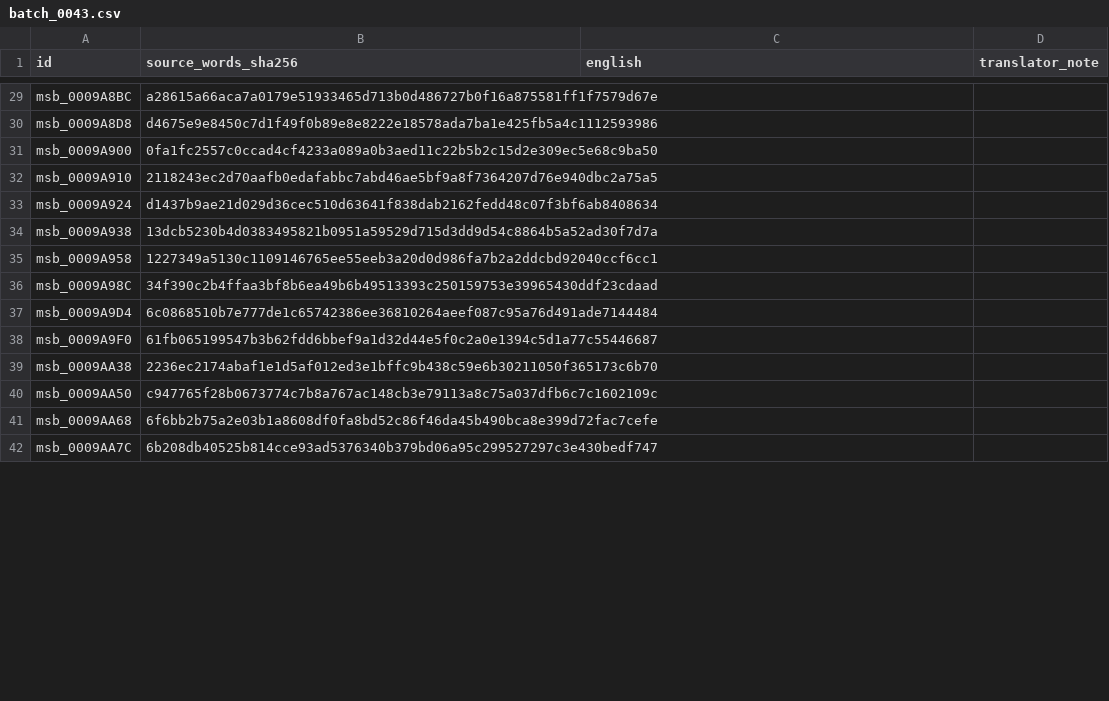
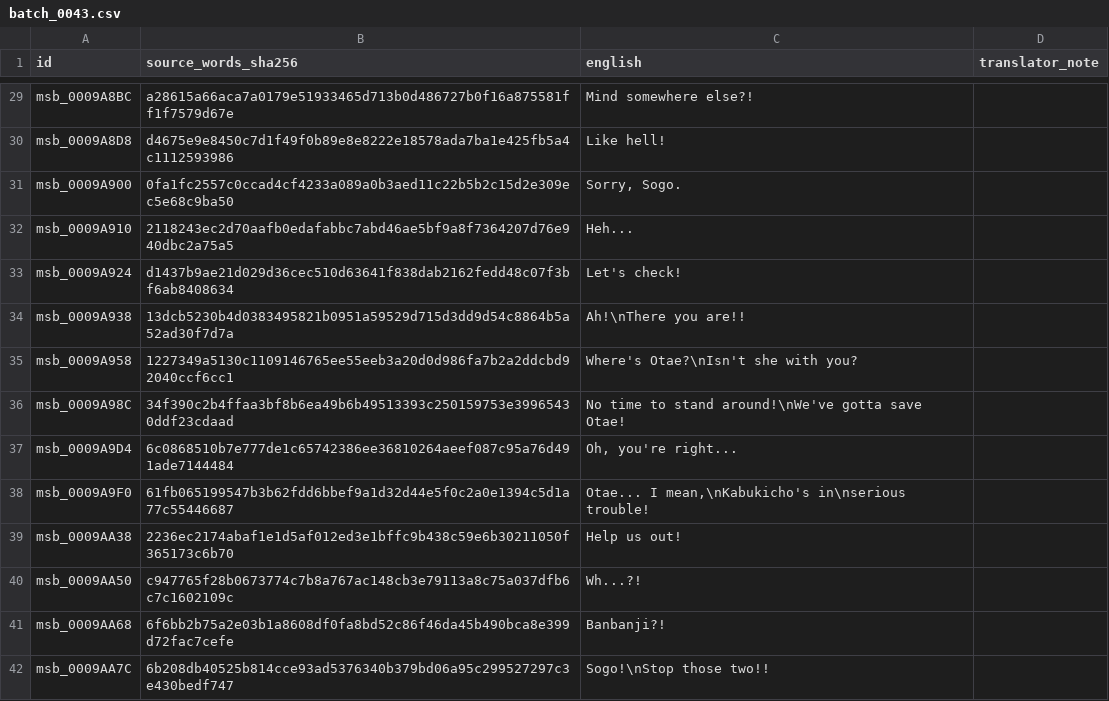
Before and after one commit to zthegin/Gintama---Gintoki-vs-Hijikata-game-english-translation, a CSV file: csv/ready/batch_0043.csv, drawn as a sheet; only a part is shown, gaps mark what is left out; the diff covers the shown part only; the diff names each change by its address in the sheet, - before the commit and + after, or states it on an @@ line.

```diff
--- a/csv/ready/batch_0043.csv
+++ b/csv/ready/batch_0043.csv
-C29 (english): (empty)
+C29 (english): Mind somewhere else?!
-C30 (english): (empty)
+C30 (english): Like hell!
-C31 (english): (empty)
+C31 (english): Sorry, Sogo.
-C32 (english): (empty)
+C32 (english): Heh...
-C33 (english): (empty)
+C33 (english): Let's check!
-C34 (english): (empty)
+C34 (english): Ah!\nThere you are!!
-C35 (english): (empty)
+C35 (english): Where's Otae?\nIsn't she with you?
-C36 (english): (empty)
+C36 (english): No time to stand around!\nWe've gotta save Otae!
-C37 (english): (empty)
+C37 (english): Oh, you're right...
-C38 (english): (empty)
+C38 (english): Otae... I mean,\nKabukicho's in\nserious trouble!
-C39 (english): (empty)
+C39 (english): Help us out!
-C40 (english): (empty)
+C40 (english): Wh...?!
-C41 (english): (empty)
+C41 (english): Banbanji?!
-C42 (english): (empty)
+C42 (english): Sogo!\nStop those two!!
```
Also changed, not shown: 186 edited cells elsewhere in this file, 1 other file.
